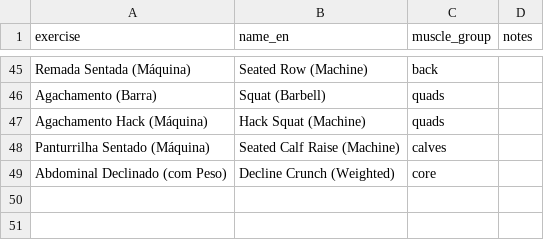
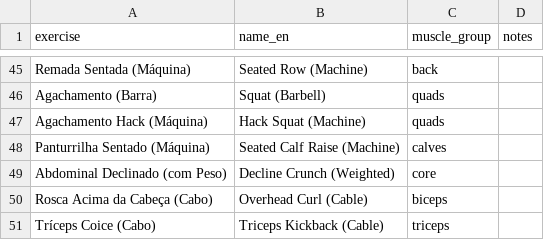
Before and after one commit to jivagomenezes/fitness-log, a CSV file: data/exercises.csv, drawn as a sheet; only a part is shown, gaps mark what is left out.

```diff
--- a/data/exercises.csv
+++ b/data/exercises.csv
@@ -49 +49,3 @@ Panturrilha Sentado (Máquina),Seated Calf Raise (Machine),calves,
 Abdominal Declinado (com Peso),Decline Crunch (Weighted),core,
+Rosca Acima da Cabeça (Cabo),Overhead Curl (Cable),biceps,
+Tríceps Coice (Cabo),Triceps Kickback (Cable),triceps,
```
Also changed, not shown: data/daily_health.csv, data/runs.csv, 4 other files.
